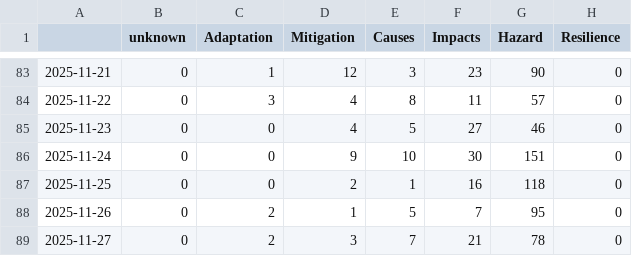
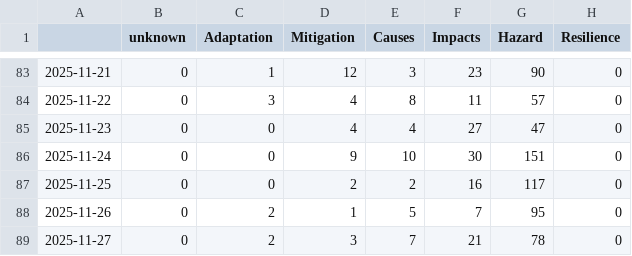
Before and after one commit to ms2329-news/collectionIsComing, a CSV file: csv/topics_date.csv, drawn as a sheet; only a part is shown, gaps mark what is left out; the diff covers the shown part only.

```diff
--- a/csv/topics_date.csv
+++ b/csv/topics_date.csv
@@ -84,5 +84,5 @@
 2025-11-22,0,3,4,8,11,57,0
-2025-11-23,0,0,4,5,27,46,0
+2025-11-23,0,0,4,4,27,47,0
 2025-11-24,0,0,9,10,30,151,0
-2025-11-25,0,0,2,1,16,118,0
+2025-11-25,0,0,2,2,16,117,0
 2025-11-26,0,2,1,5,7,95,0
```
Also changed, not shown: 1 added row and 31 edited cells elsewhere in this file, 9 other files.
